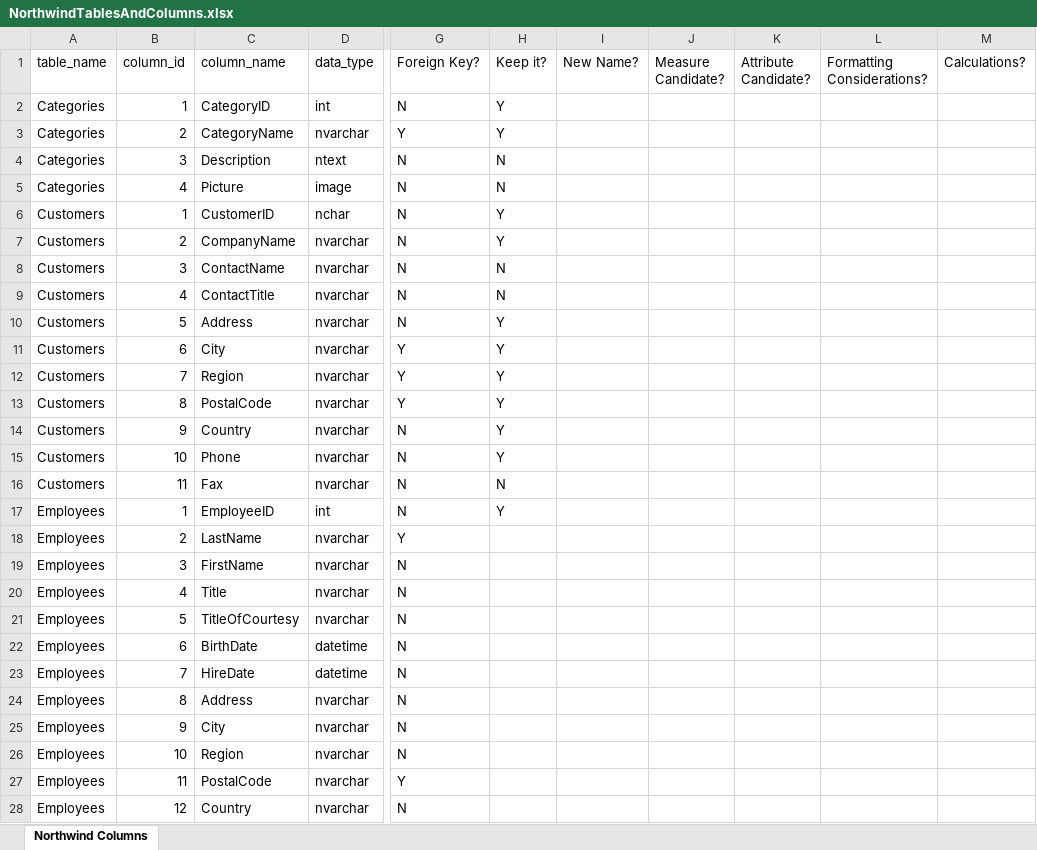
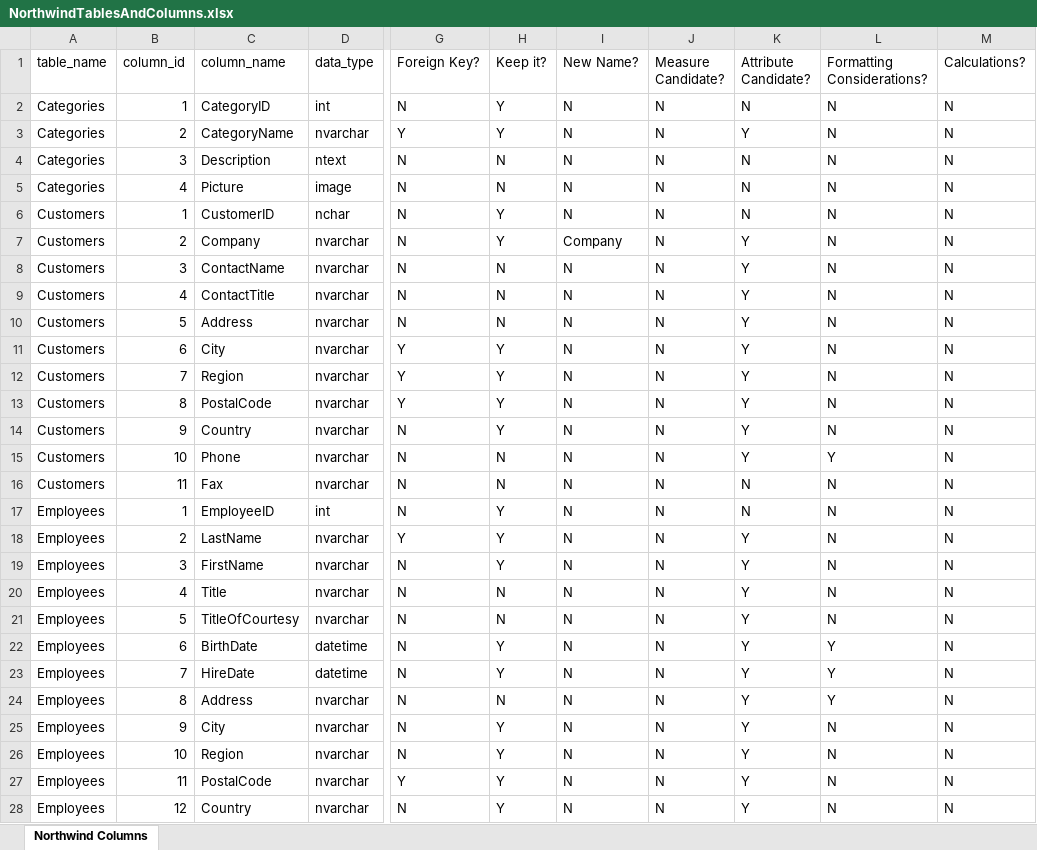
Before and after one commit to JordanYUU/W9_Exercises, an Excel workbook: NorthwindTablesAndColumns.xlsx, sheet Northwind Columns, drawn as a sheet; only a part is shown, gaps mark what is left out; values as stored, in another font and other column widths than the file's, no cell formats; the diff covers the shown part only; the diff names each change by its address in the sheet, - before the commit and + after, or states it on an @@ line.

Commit message:
Updated Northwind spreadsheet to completion

```diff
--- a/NorthwindTablesAndColumns.xlsx (sheet Northwind Columns)
+++ b/NorthwindTablesAndColumns.xlsx (sheet Northwind Columns)
-I2:I6 (New Name?): (empty)
+I2:I6 (New Name?): N
-J2:J28 (Measure Candidate?): (empty)
+J2:J28 (Measure Candidate?): N
-K2 (Attribute Candidate?): (empty)
+K2 (Attribute Candidate?): N
-L2:L14 (Formatting Considerations?): (empty)
+L2:L14 (Formatting Considerations?): N
-M2:M28 (Calculations?): (empty)
+M2:M28 (Calculations?): N
-K3 (Attribute Candidate?): (empty)
+K3 (Attribute Candidate?): Y
-K4:K6 (Attribute Candidate?): (empty)
+K4:K6 (Attribute Candidate?): N
-C7 (column_name): CompanyName
+C7 (column_name): Company
-I7 (New Name?): (empty)
+I7 (New Name?): Company
-K7:K15 (Attribute Candidate?): (empty)
+K7:K15 (Attribute Candidate?): Y
-I8:I28 (New Name?): (empty)
+I8:I28 (New Name?): N
-H10 (Keep it?): Y
+H10 (Keep it?): N
-H15 (Keep it?): Y
+H15 (Keep it?): N
-L15 (Formatting Considerations?): (empty)
+L15 (Formatting Considerations?): Y
-K16:K17 (Attribute Candidate?): (empty)
+K16:K17 (Attribute Candidate?): N
-L16:L21 (Formatting Considerations?): (empty)
+L16:L21 (Formatting Considerations?): N
-H18:H19 (Keep it?): (empty)
+H18:H19 (Keep it?): Y
-K18:K28 (Attribute Candidate?): (empty)
+K18:K28 (Attribute Candidate?): Y
-H20:H21 (Keep it?): (empty)
+H20:H21 (Keep it?): N
-H22:H23 (Keep it?): (empty)
+H22:H23 (Keep it?): Y
-L22:L24 (Formatting Considerations?): (empty)
+L22:L24 (Formatting Considerations?): Y
-H24 (Keep it?): (empty)
+H24 (Keep it?): N
-H25:H28 (Keep it?): (empty)
+H25:H28 (Keep it?): Y
-L25:L28 (Formatting Considerations?): (empty)
+L25:L28 (Formatting Considerations?): N
```
Also changed, not shown: 330 edited cells elsewhere in this sheet, cell formats.
